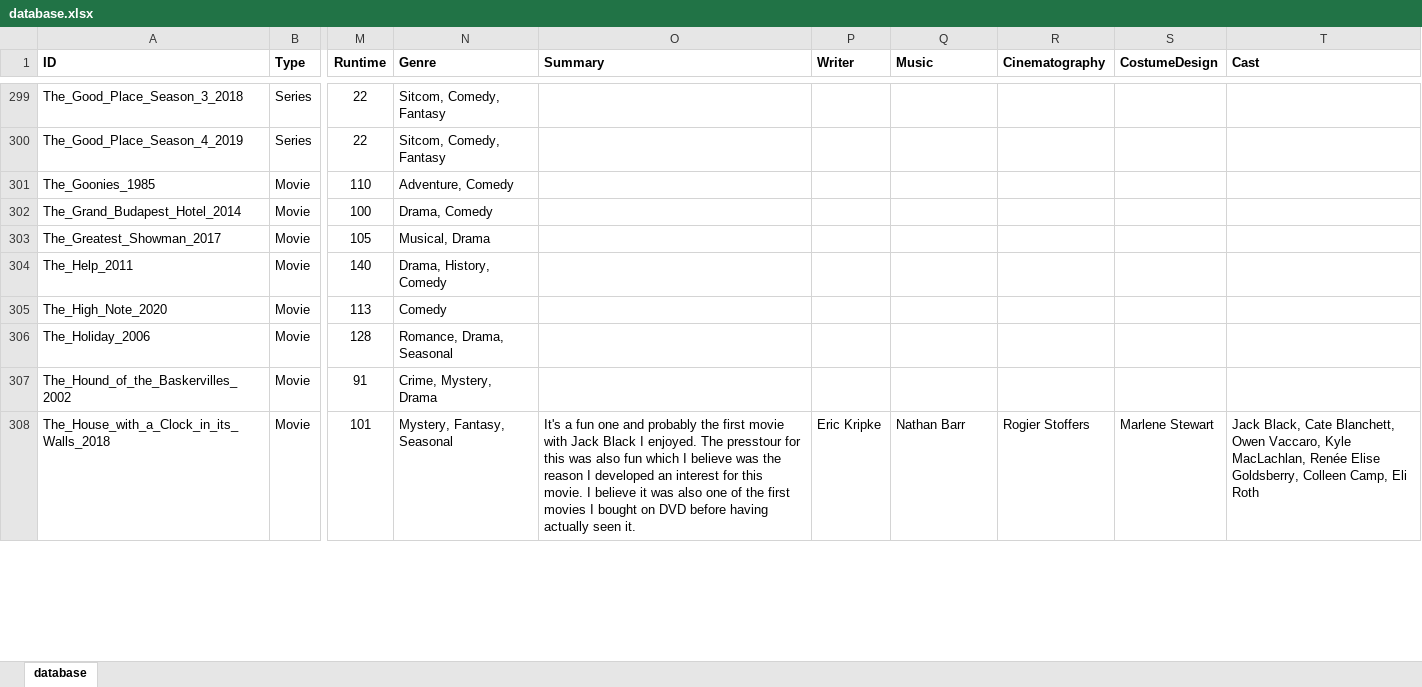
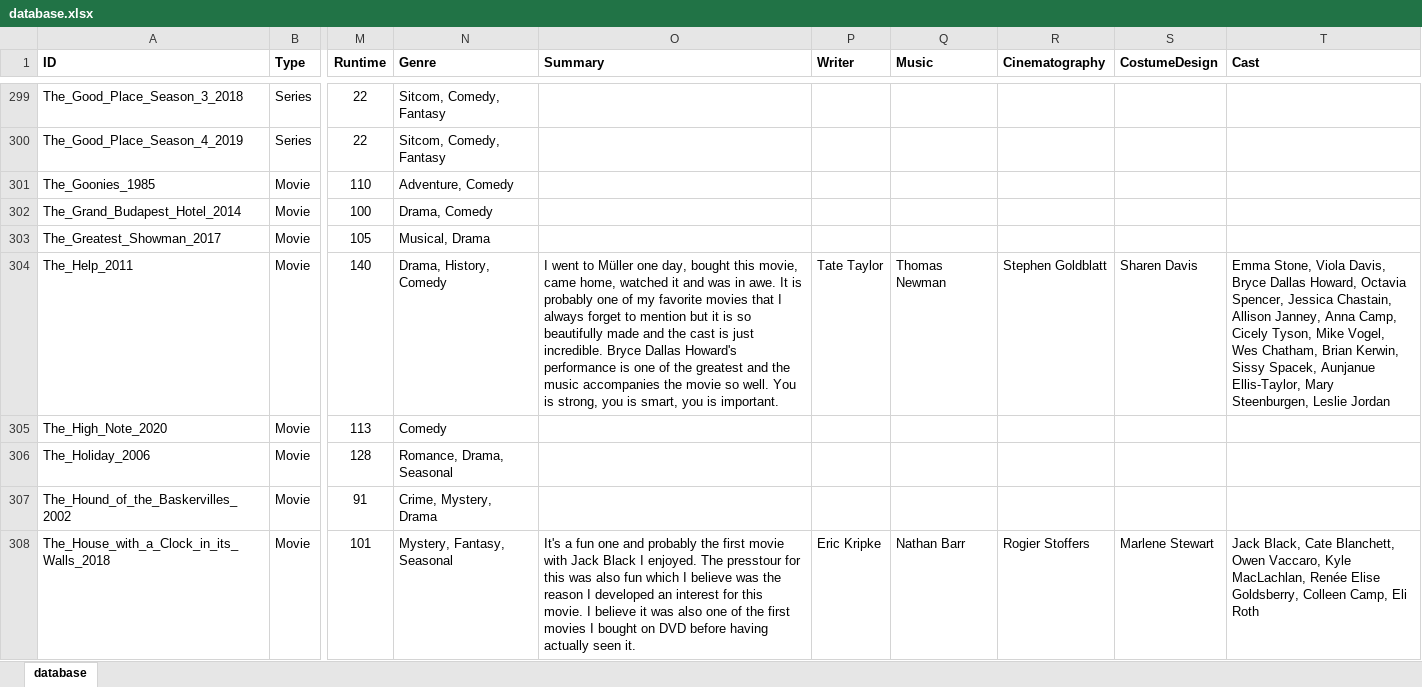
Before and after one commit to hanneysaurus/vue-dabad, an Excel workbook: content/database.xlsx, sheet database, drawn as a sheet; only a part is shown, gaps mark what is left out; values as stored, in another font and other column widths than the file's, no borders; the diff covers the shown part only; the diff names each change by its address in the sheet, - before the commit and + after, or states it on an @@ line.

Commit message:
jodie and margot update, detailpage now displays cast and crew properly

```diff
--- a/content/database.xlsx (sheet database)
+++ b/content/database.xlsx (sheet database)
-O304 (Summary): (empty)
+O304 (Summary): I went to Müller one day, bought this movie, came home, watched it and was in awe. It is probably one of my favorite movies that I always forget to mention but it is so beautifully made and the cast is just incredible. Bryce Dallas Howard's performance is one of the greatest and the music accompanies the movie so well. You is strong, you is smart, you is important.
-P304 (Writer): (empty)
+P304 (Writer): Tate Taylor
-Q304 (Music): (empty)
+Q304 (Music): Thomas Newman
-R304 (Cinematography): (empty)
+R304 (Cinematography): Stephen Goldblatt
-S304 (CostumeDesign): (empty)
+S304 (CostumeDesign): Sharen Davis
-T304 (Cast): (empty)
+T304 (Cast): Emma Stone, Viola Davis, Bryce Dallas Howard, Octavia Spencer, Jessica Chastain, Allison Janney, Anna Camp, Cicely Tyson, Mike Vogel, Wes Chatham, Brian Kerwin, Sissy Spacek, Aunjanue Ellis-Taylor, Mary Steenburgen, Leslie Jordan
```
Also changed, not shown: 197 edited cells elsewhere in this sheet, 7 other files.
